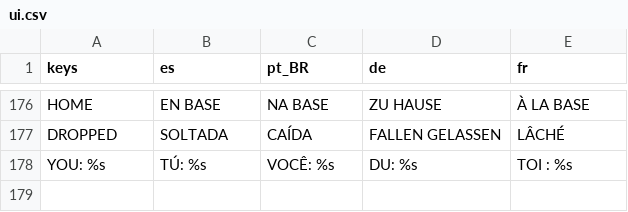
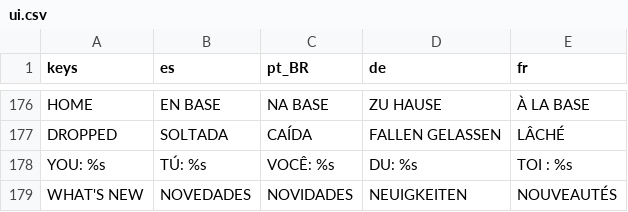
Before and after one commit to Predator04/Soldat-Reborn, a CSV file: assets/i18n/ui.csv, drawn as a sheet; only a part is shown, gaps mark what is left out; the diff names each change by its address in the sheet, - before the commit and + after, or states it on an @@ line.

```diff
--- a/assets/i18n/ui.csv
+++ b/assets/i18n/ui.csv
+row 179: WHAT'S NEW | NOVEDADES | NOVIDADES | NEUIGKEITEN | NOUVEAUTÉS
```
Also changed, not shown: 9 other files.
